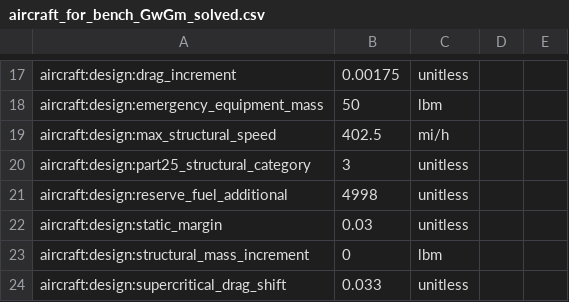
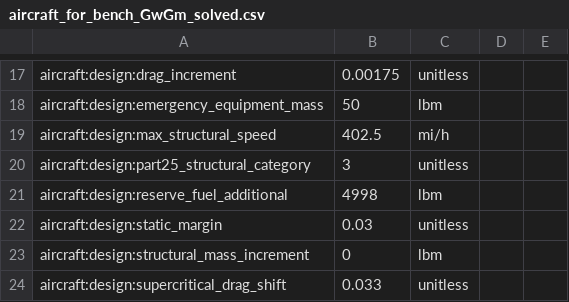
Before and after one commit to OpenMDAO/Aviary, a CSV file: aviary/models/test_aircraft/aircraft_for_bench_GwGm_solved.csv, drawn as a sheet; only a part is shown, gaps mark what is left out.

Commit message:
correction of units for reserve_fuel_additional

```diff
--- a/aviary/models/test_aircraft/aircraft_for_bench_GwGm_solved.csv
+++ b/aviary/models/test_aircraft/aircraft_for_bench_GwGm_solved.csv
@@ -20,3 +20,3 @@ aircraft:design:max_structural_speed,402.5,mi/h
 aircraft:design:part25_structural_category,3,unitless
-aircraft:design:reserve_fuel_additional,4998,unitless
+aircraft:design:reserve_fuel_additional,4998,lbm
 aircraft:design:static_margin,0.03,unitless
```
